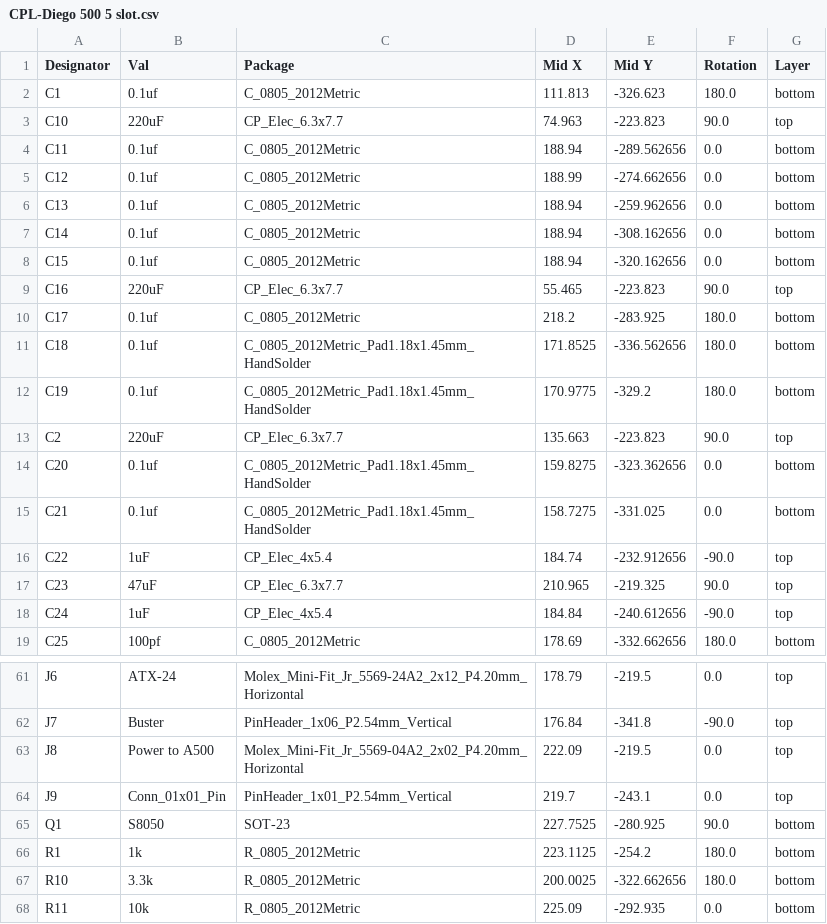
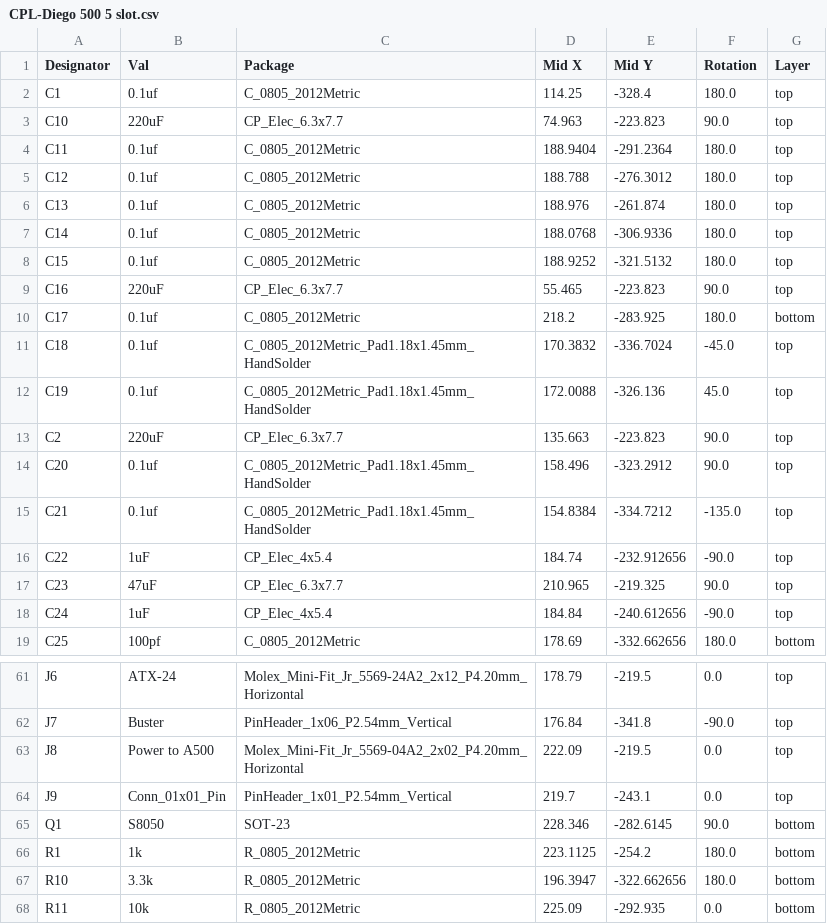
Before and after one commit to CRG-Glen/DIEGO-500, a CSV file: JLCPCB/5-SLOT/CPL-Diego 500 5 slot.csv, drawn as a sheet; only a part is shown, gaps mark what is left out; the diff covers the shown part only.

Commit message:
Various updated to 5 slot version

```diff
--- a/JLCPCB/5-SLOT/CPL-Diego 500 5 slot.csv
+++ b/JLCPCB/5-SLOT/CPL-Diego 500 5 slot.csv
@@ -1,16 +1,16 @@
 Designator,Val,Package,Mid X,Mid Y,Rotation,Layer
-C1,0.1uf,C_0805_2012Metric,111.813,-326.623,180.0,bottom
+C1,0.1uf,C_0805_2012Metric,114.25,-328.4,180.0,top
 C10,220uF,CP_Elec_6.3x7.7,74.963,-223.823,90.0,top
-C11,0.1uf,C_0805_2012Metric,188.94,-289.562656,0.0,bottom
-C12,0.1uf,C_0805_2012Metric,188.99,-274.662656,0.0,bottom
-C13,0.1uf,C_0805_2012Metric,188.94,-259.962656,0.0,bottom
-C14,0.1uf,C_0805_2012Metric,188.94,-308.162656,0.0,bottom
-C15,0.1uf,C_0805_2012Metric,188.94,-320.162656,0.0,bottom
+C11,0.1uf,C_0805_2012Metric,188.9404,-291.2364,180.0,top
+C12,0.1uf,C_0805_2012Metric,188.788,-276.3012,180.0,top
+C13,0.1uf,C_0805_2012Metric,188.976,-261.874,180.0,top
+C14,0.1uf,C_0805_2012Metric,188.0768,-306.9336,180.0,top
+C15,0.1uf,C_0805_2012Metric,188.9252,-321.5132,180.0,top
 C16,220uF,CP_Elec_6.3x7.7,55.465,-223.823,90.0,top
 C17,0.1uf,C_0805_2012Metric,218.2,-283.925,180.0,bottom
-C18,0.1uf,C_0805_2012Metric_Pad1.18x1.45mm_HandSolder,171.8525,-336.562656,180.0,bottom
-C19,0.1uf,C_0805_2012Metric_Pad1.18x1.45mm_HandSolder,170.9775,-329.2,180.0,bottom
+C18,0.1uf,C_0805_2012Metric_Pad1.18x1.45mm_HandSolder,170.3832,-336.7024,-45.0,top
+C19,0.1uf,C_0805_2012Metric_Pad1.18x1.45mm_HandSolder,172.0088,-326.136,45.0,top
 C2,220uF,CP_Elec_6.3x7.7,135.663,-223.823,90.0,top
-C20,0.1uf,C_0805_2012Metric_Pad1.18x1.45mm_HandSolder,159.8275,-323.362656,0.0,bottom
-C21,0.1uf,C_0805_2012Metric_Pad1.18x1.45mm_HandSolder,158.7275,-331.025,0.0,bottom
+C20,0.1uf,C_0805_2012Metric_Pad1.18x1.45mm_HandSolder,158.496,-323.2912,90.0,top
+C21,0.1uf,C_0805_2012Metric_Pad1.18x1.45mm_HandSolder,154.8384,-334.7212,-135.0,top
 C22,1uF,CP_Elec_4x5.4,184.74,-232.912656,-90.0,top
@@ -64,5 +64,5 @@ J8,Power to A500,Molex_Mini-Fit_Jr_5569-04A2_2x02_P4.20mm_Horizontal,222.09,-219
 J9,Conn_01x01_Pin,PinHeader_1x01_P2.54mm_Vertical,219.7,-243.1,0.0,top
-Q1,S8050,SOT-23,227.7525,-280.925,90.0,bottom
+Q1,S8050,SOT-23,228.346,-282.6145,90.0,bottom
 R1,1k,R_0805_2012Metric,223.1125,-254.2,180.0,bottom
-R10,3.3k,R_0805_2012Metric,200.0025,-322.662656,180.0,bottom
+R10,3.3k,R_0805_2012Metric,196.3947,-322.662656,180.0,bottom
 R11,10k,R_0805_2012Metric,225.09,-292.935,0.0,bottom
```
Also changed, not shown: 19 edited cells elsewhere in this file, JLCPCB/5-SLOT/BOM-Diego 500 5 slot.csv, 8 other files.
